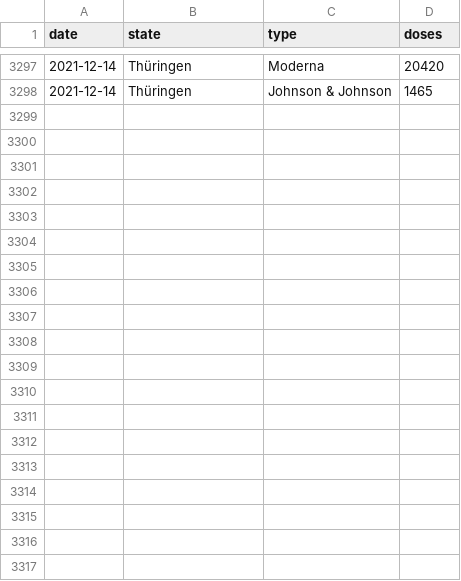
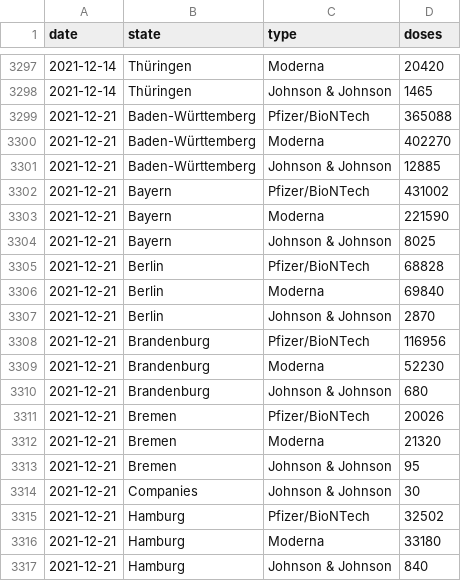
Before and after one commit to mathiasbynens/covid-19-vaccinations-germany, a CSV file: data/deliveries.csv, drawn as a sheet; only a part is shown, gaps mark what is left out; the diff covers the shown part only; the diff names each change by its address in the sheet, - before the commit and + after, or states it on an @@ line.

Commit message:
Import delivery data for 2021-12-21

```diff
--- a/data/deliveries.csv
+++ b/data/deliveries.csv
+row 3299: 2021-12-21 | Baden-Württemberg | Pfizer/BioNTech | 365088
+row 3300: 2021-12-21 | Baden-Württemberg | Moderna | 402270
+row 3301: 2021-12-21 | Baden-Württemberg | Johnson & Johnson | 12885
+row 3302: 2021-12-21 | Bayern | Pfizer/BioNTech | 431002
+row 3303: 2021-12-21 | Bayern | Moderna | 221590
+row 3304: 2021-12-21 | Bayern | Johnson & Johnson | 8025
+row 3305: 2021-12-21 | Berlin | Pfizer/BioNTech | 68828
+row 3306: 2021-12-21 | Berlin | Moderna | 69840
+row 3307: 2021-12-21 | Berlin | Johnson & Johnson | 2870
+row 3308: 2021-12-21 | Brandenburg | Pfizer/BioNTech | 116956
+row 3309: 2021-12-21 | Brandenburg | Moderna | 52230
+row 3310: 2021-12-21 | Brandenburg | Johnson & Johnson | 680
+row 3311: 2021-12-21 | Bremen | Pfizer/BioNTech | 20026
+row 3312: 2021-12-21 | Bremen | Moderna | 21320
+row 3313: 2021-12-21 | Bremen | Johnson & Johnson | 95
+row 3314: 2021-12-21 | Companies | Johnson & Johnson | 30
+row 3315: 2021-12-21 | Hamburg | Pfizer/BioNTech | 32502
+row 3316: 2021-12-21 | Hamburg | Moderna | 33180
+row 3317: 2021-12-21 | Hamburg | Johnson & Johnson | 840
```
Also changed, not shown: 30 added rows elsewhere in this file.
